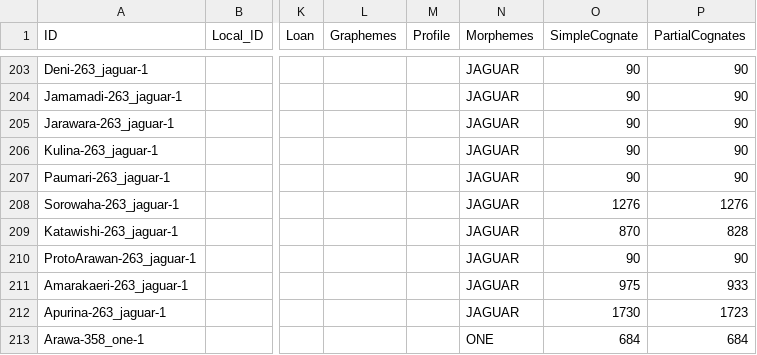
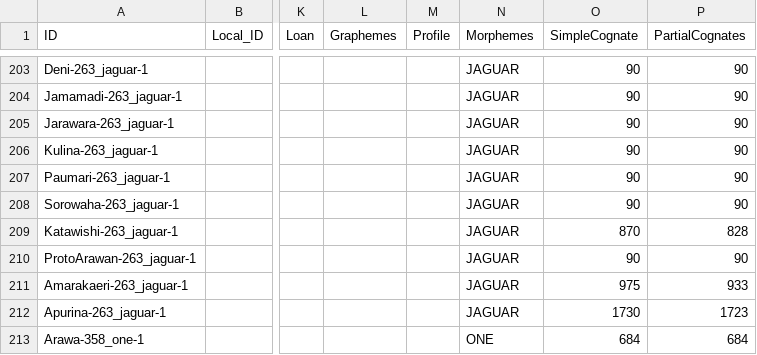
Before and after one commit to tupian-language-resources/kahd, a CSV file: cldf/forms.csv, drawn as a sheet; only a part is shown, gaps mark what is left out; the diff names each change by its address in the sheet, - before the commit and + after, or states it on an @@ line.

```diff
--- a/cldf/forms.csv
+++ b/cldf/forms.csv
-O208 (SimpleCognate): 1276
+O208 (SimpleCognate): 90
-P208 (PartialCognates): 1276
+P208 (PartialCognates): 90
```
Also changed, not shown: cldf/cognates.csv, 8 other files.
